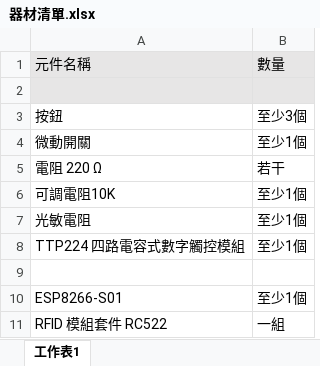
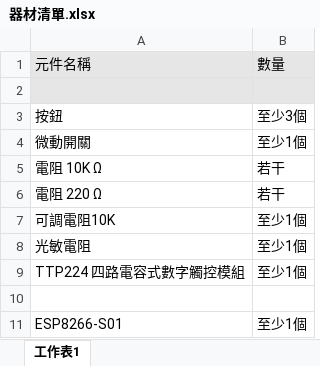
Before and after one commit to KuoLiang/Arduino, an Excel workbook: 器材清單.xlsx, sheet 工作表1, drawn as a sheet; only a part is shown; the shorter side is filled out with more unchanged rows; values as stored, in another font and other column widths than the file's, no borders; the diff names each change by its address in the sheet, - before the commit and + after, or states it on an @@ line.

```diff
--- a/器材清單.xlsx (sheet 工作表1)
+++ b/器材清單.xlsx (sheet 工作表1)
+row 5: 電阻 10K Ω | 若干
```
Also changed, not shown: 1 other file.
